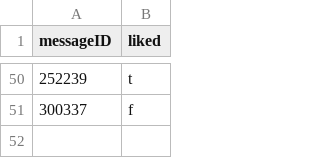
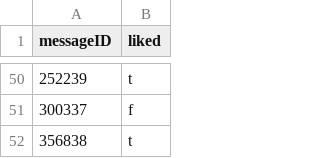
Before and after one commit to agincel/AdamTestBot, a CSV file: chatStorage/likes/history/40280981history.csv, drawn as a sheet; only a part is shown, gaps mark what is left out; the diff names each change by its address in the sheet, - before the commit and + after, or states it on an @@ line.

```diff
--- a/chatStorage/likes/history/40280981history.csv
+++ b/chatStorage/likes/history/40280981history.csv
+row 52: 356838 | t
```
Also changed, not shown: chatStorage/likes/history/40583561history.csv, chatStorage/likes/history/68536910history.csv, 5 other files.
